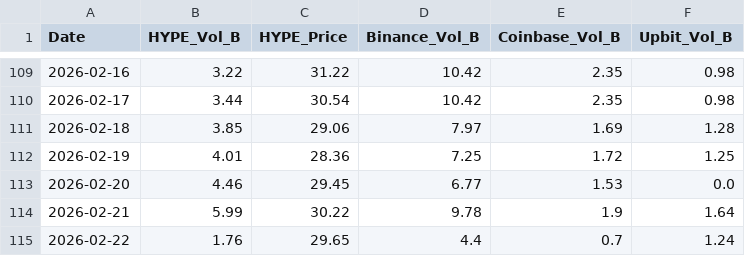
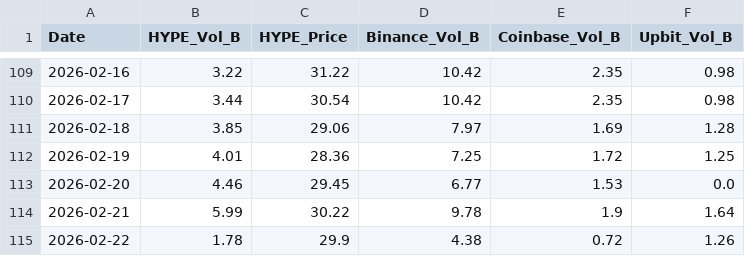
Before and after one commit to yonghoban/hype-analytics, a CSV file: data.csv, drawn as a sheet; only a part is shown, gaps mark what is left out.

```diff
--- a/data.csv
+++ b/data.csv
@@ -114,2 +114,2 @@ Date,HYPE_Vol_B,HYPE_Price,Binance_Vol_B,Coinbase_Vol_B,Upbit_Vol_B
 2026-02-21,5.99,30.22,9.78,1.9,1.64
-2026-02-22,1.76,29.65,4.4,0.7,1.24
+2026-02-22,1.78,29.9,4.38,0.72,1.26
```
